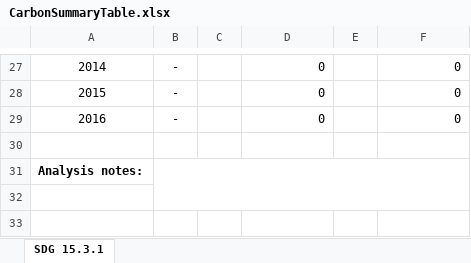
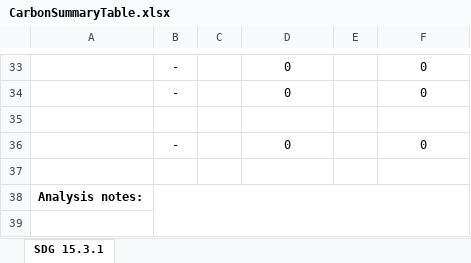
Before and after one commit to ConservationInternational/trends.earth, an Excel workbook: LDMP/data/CarbonSummaryTable.xlsx, sheet SDG 15.3.1, drawn as a sheet; only a part is shown, gaps mark what is left out; the shorter side is filled out with more unchanged rows; values as stored, in another font and other column widths than the file's, no borders; addresses are those after the commit; the diff covers the shown part only; the diff names each change by its address in the sheet, - before the commit and + after, or states it on an @@ line.

```diff
--- a/LDMP/data/CarbonSummaryTable.xlsx (sheet SDG 15.3.1)
+++ b/LDMP/data/CarbonSummaryTable.xlsx (sheet SDG 15.3.1)
-A33: 2014
+A33: (empty)
-D33:D34 alignment: right
+D33:D34 alignment: center
-F33:F34 alignment: right
+F33:F34 alignment: center
-A34: 2015
+A34: (empty)
+row 35: (empty)
-A36: 2016
+A36: (empty)
-D36 alignment: right
+D36 alignment: center
-F36 alignment: right
+F36 alignment: center
```
Also changed, not shown: 7 added rows, 1 removed row, 15 edited cells, cell formats and merged cells elsewhere in this sheet, formulas that keep their value, 10 other files.
